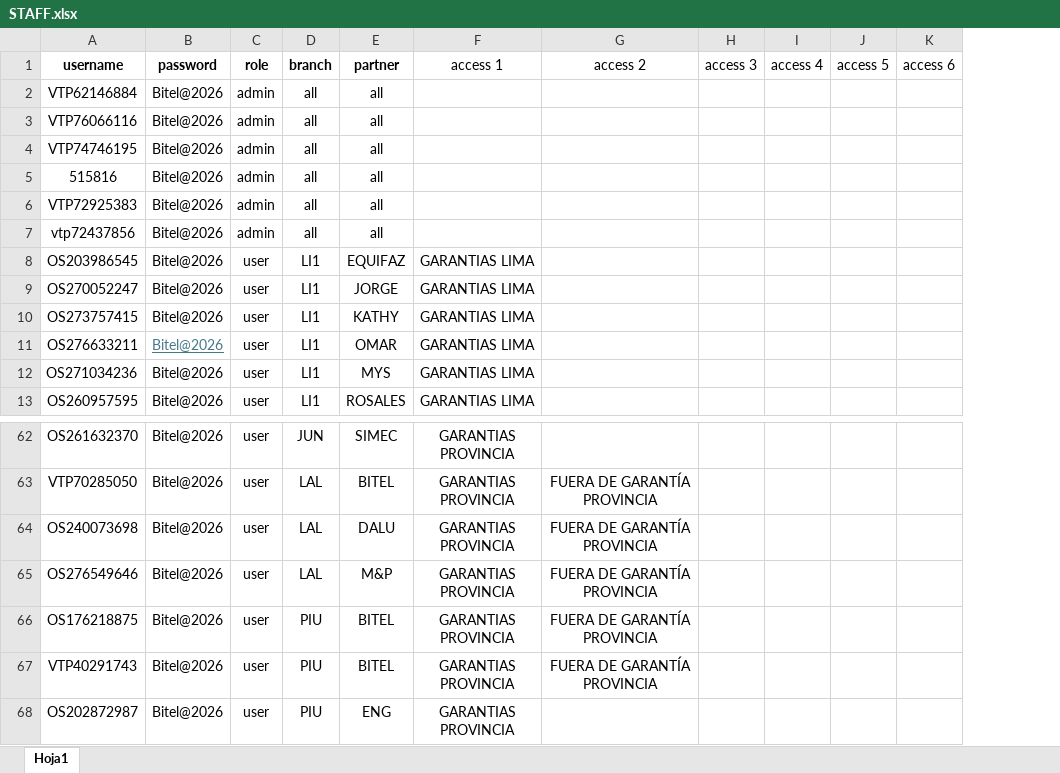
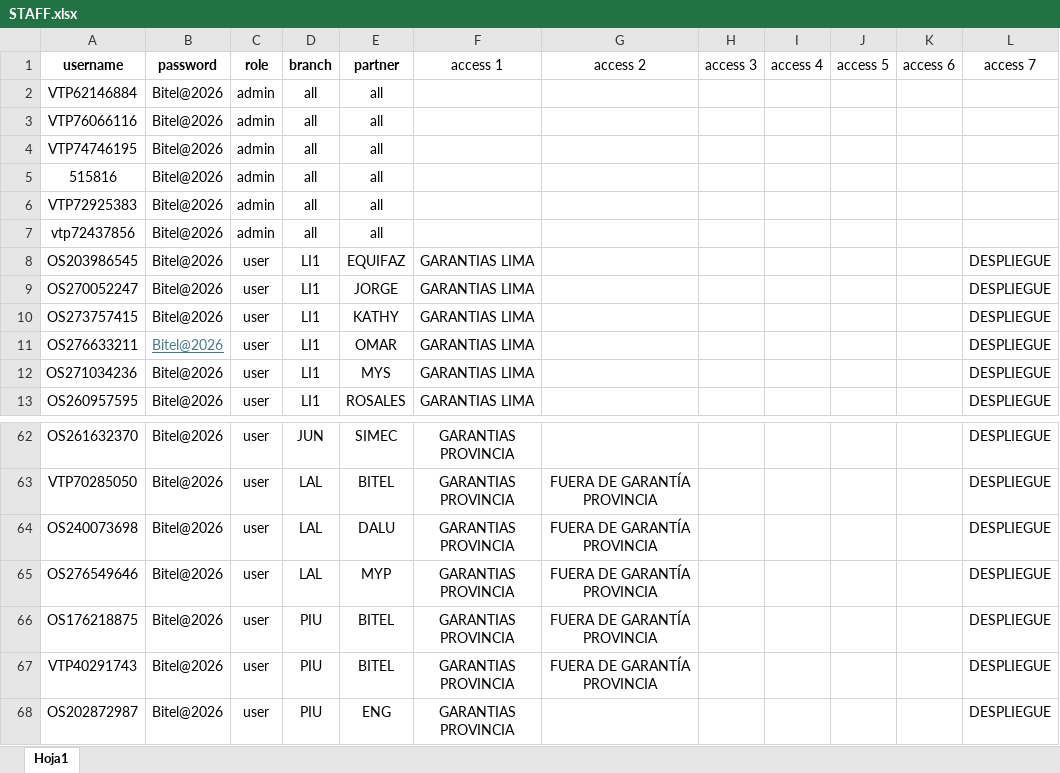
Before and after one commit to jjvargas20022002-beep/Projects, an Excel workbook: STAFF.xlsx, sheet Hoja1, drawn as a sheet; only a part is shown, gaps mark what is left out; values as stored, in another font and other column widths than the file's, no borders; the diff names each change by its address in the sheet, - before the commit and + after, or states it on an @@ line.

```diff
--- a/STAFF.xlsx (sheet Hoja1)
+++ b/STAFF.xlsx (sheet Hoja1)
+column L (access 7), rows 8-13: all DESPLIEGUE; rows 62-68: all DESPLIEGUE
-E65 (partner): M&P
+E65 (partner): MYP
```
Also changed, not shown: 1 other file.
